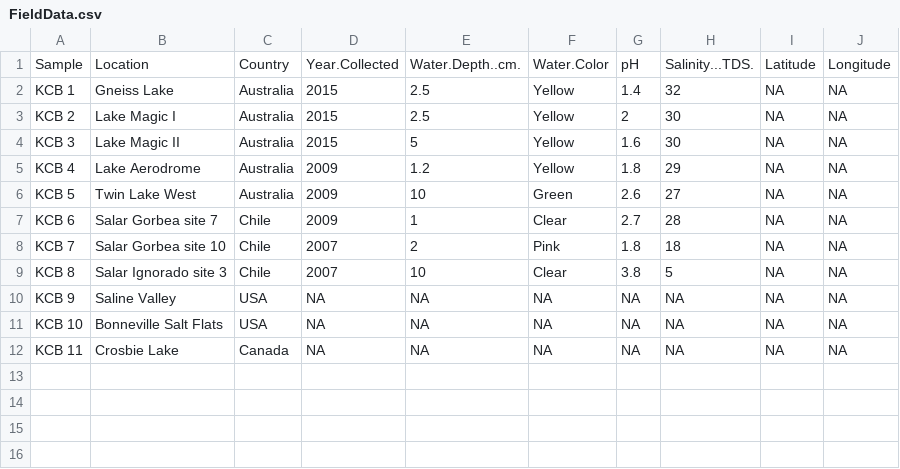
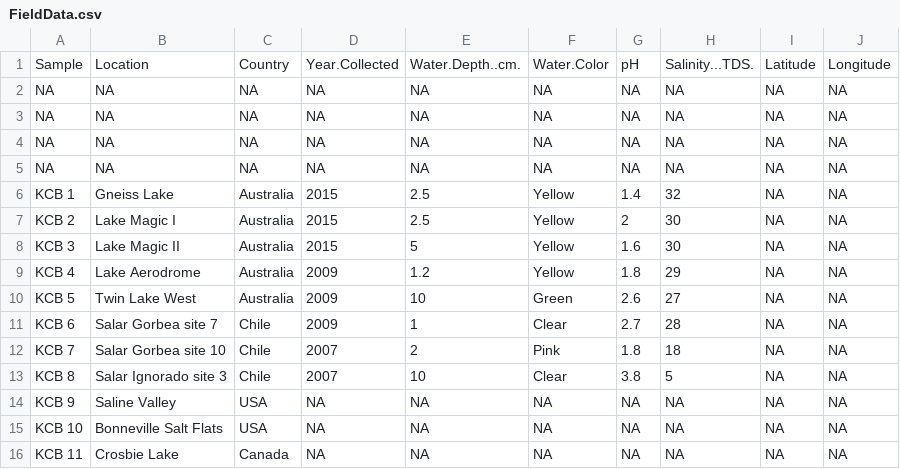
Before and after one commit to sis0004/FinalProject, a CSV file: FieldData.csv, drawn as a sheet.

Commit message:
Day work; subset data for basic data table

```diff
--- a/FieldData.csv
+++ b/FieldData.csv
@@ -1,2 +1,6 @@
 "Sample","Location","Country","Year.Collected","Water.Depth..cm.","Water.Color","pH","Salinity...TDS.","Latitude","Longitude"
+NA,NA,NA,NA,NA,NA,NA,NA,NA,NA
+NA,NA,NA,NA,NA,NA,NA,NA,NA,NA
+NA,NA,NA,NA,NA,NA,NA,NA,NA,NA
+NA,NA,NA,NA,NA,NA,NA,NA,NA,NA
 "KCB 1","Gneiss Lake","Australia",2015,2.5,"Yellow",1.4,32,NA,NA
```
Also changed, not shown: 2 other files.
